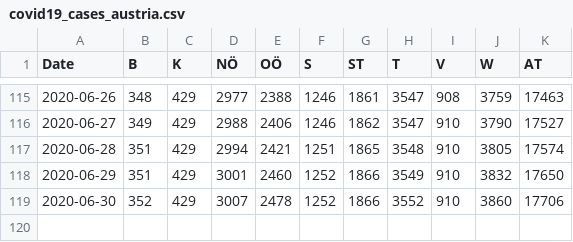
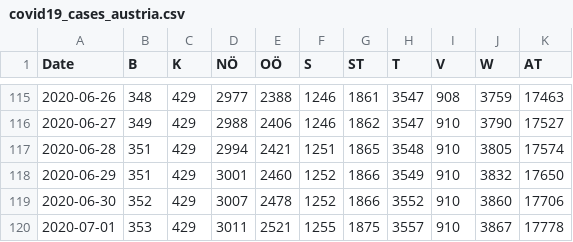
Before and after one commit to apolinario/dashcoch-AT, a CSV file: data_AT/covid19_cases_austria.csv, drawn as a sheet; only a part is shown, gaps mark what is left out; the diff names each change by its address in the sheet, - before the commit and + after, or states it on an @@ line.

Commit message:
data 8am

```diff
--- a/data_AT/covid19_cases_austria.csv
+++ b/data_AT/covid19_cases_austria.csv
+row 120: 2020-07-01 | 353 | 429 | 3011 | 2521 | 1255 | 1875 | 3557 | 910 | 3867 | 17778
```
Also changed, not shown: data_AT/covid19_fatalities_austria.csv, data_AT/covid19_hospitalized_austria.csv, 2 other files.
